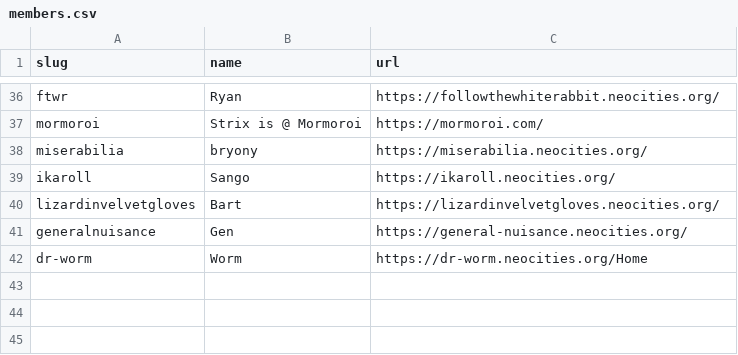
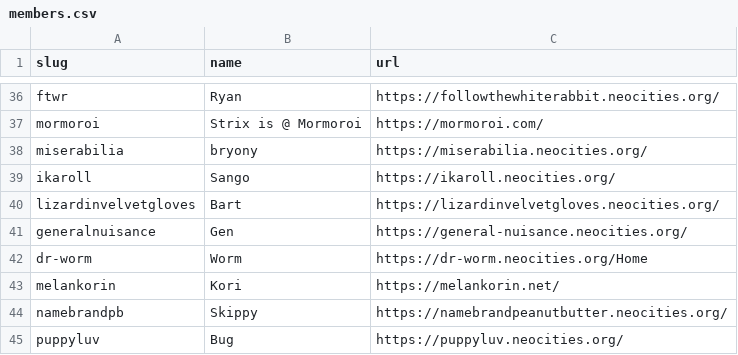
Before and after one commit to manyface5/acingtheinternet, a CSV file: _data/members.csv, drawn as a sheet; only a part is shown, gaps mark what is left out; the diff names each change by its address in the sheet, - before the commit and + after, or states it on an @@ line.

Commit message:
Update members.csv

```diff
--- a/_data/members.csv
+++ b/_data/members.csv
+row 43: melankorin | Kori | https://melankorin.net/
+row 44: namebrandpb | Skippy | https://namebrandpeanutbutter.neocities.org/
+row 45: puppyluv | Bug | https://puppyluv.neocities.org/
```
